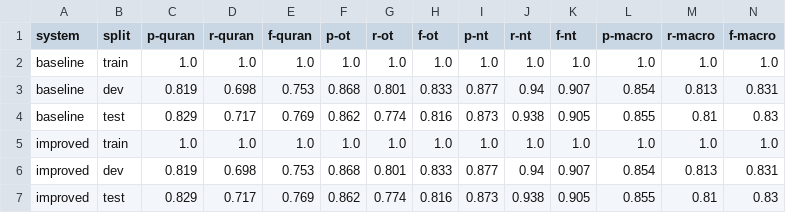
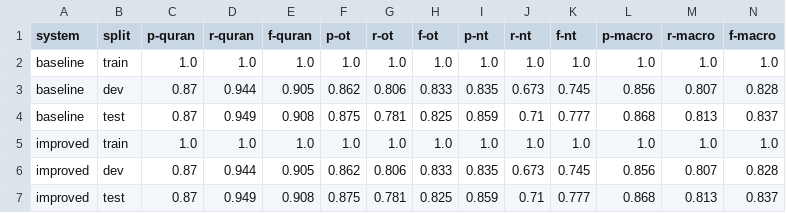
Before and after one commit to Pompey21/fiesta-biena, a CSV file: classification_c1000_normalised.csv, drawn as a sheet.

```diff
--- a/classification_c1000_normalised.csv
+++ b/classification_c1000_normalised.csv
@@ -2,6 +2,6 @@ system,split,p-quran,r-quran,f-quran,p-ot,r-ot,f-ot,p-nt,r-nt,f-nt,p-macro,r-mac
 baseline,train,1.0,1.0,1.0,1.0,1.0,1.0,1.0,1.0,1.0,1.0,1.0,1.0
-baseline,dev,0.819,0.698,0.753,0.868,0.801,0.833,0.877,0.94,0.907,0.854,0.813,0.831
-baseline,test,0.829,0.717,0.769,0.862,0.774,0.816,0.873,0.938,0.905,0.855,0.81,0.83
+baseline,dev,0.87,0.944,0.905,0.862,0.806,0.833,0.835,0.673,0.745,0.856,0.807,0.828
+baseline,test,0.87,0.949,0.908,0.875,0.781,0.825,0.859,0.71,0.777,0.868,0.813,0.837
 improved,train,1.0,1.0,1.0,1.0,1.0,1.0,1.0,1.0,1.0,1.0,1.0,1.0
-improved,dev,0.819,0.698,0.753,0.868,0.801,0.833,0.877,0.94,0.907,0.854,0.813,0.831
-improved,test,0.829,0.717,0.769,0.862,0.774,0.816,0.873,0.938,0.905,0.855,0.81,0.83
+improved,dev,0.87,0.944,0.905,0.862,0.806,0.833,0.835,0.673,0.745,0.856,0.807,0.828
+improved,test,0.87,0.949,0.908,0.875,0.781,0.825,0.859,0.71,0.777,0.868,0.813,0.837
```
Also changed, not shown: 4 other files.
